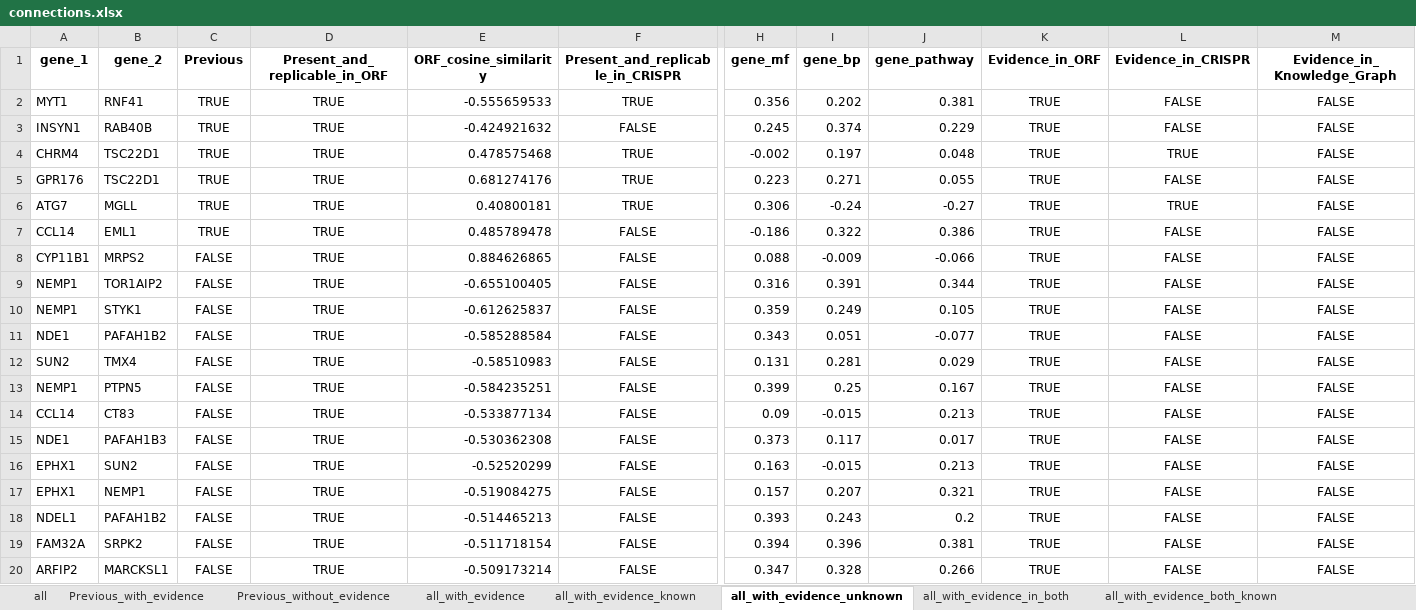
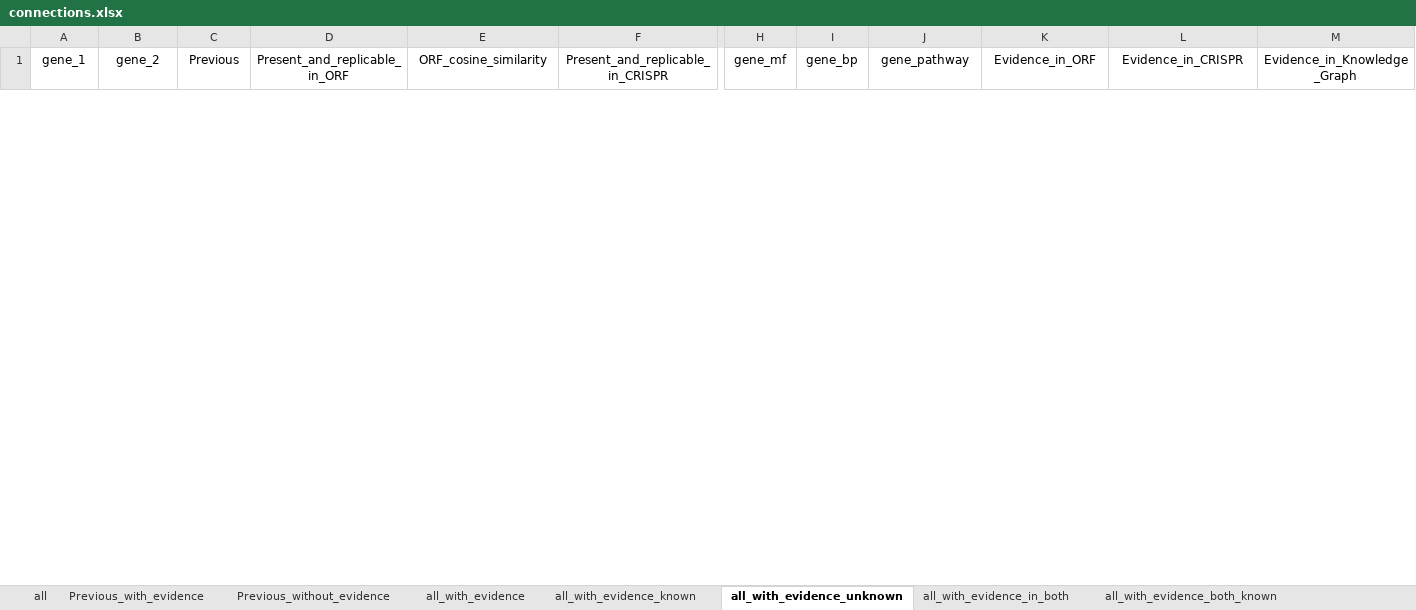
Before and after one commit to jump-cellpainting/2024_Chandrasekaran_Morphmap, an Excel workbook: 07.compute-cosine-similarities/output/connections.xlsx, sheet all_with_evidence_unknown, drawn as a sheet; only a part is shown, gaps mark what is left out; values as stored, in another font and other column widths than the file's, no borders; removed rows and columns are numbered as before the commit, all else as after; rows hold the shown columns only; the diff covers the shown part only; the diff names each change by its address in the sheet, - before the commit and + after, or states it on an @@ line.

```diff
--- a/07.compute-cosine-similarities/output/connections.xlsx (sheet all_with_evidence_unknown)
+++ b/07.compute-cosine-similarities/output/connections.xlsx (sheet all_with_evidence_unknown)
-A1:M1 bold: on
+A1:M1 bold: off
-row 2: MYT1 | RNF41 | TRUE | TRUE | -0.555659533 | TRUE | 0.356 | 0.202 | 0.381 | TRUE | FALSE | FALSE
-row 3: INSYN1 | RAB40B | TRUE | TRUE | -0.424921632 | FALSE | 0.245 | 0.374 | 0.229 | TRUE | FALSE | FALSE
-row 4: CHRM4 | TSC22D1 | TRUE | TRUE | 0.478575468 | TRUE | -0.002 | 0.197 | 0.048 | TRUE | TRUE | FALSE
-row 5: GPR176 | TSC22D1 | TRUE | TRUE | 0.681274176 | TRUE | 0.223 | 0.271 | 0.055 | TRUE | FALSE | FALSE
-row 6: ATG7 | MGLL | TRUE | TRUE | 0.40800181 | TRUE | 0.306 | -0.24 | -0.27 | TRUE | TRUE | FALSE
-row 7: CCL14 | EML1 | TRUE | TRUE | 0.485789478 | FALSE | -0.186 | 0.322 | 0.386 | TRUE | FALSE | FALSE
-row 8: CYP11B1 | MRPS2 | FALSE | TRUE | 0.884626865 | FALSE | 0.088 | -0.009 | -0.066 | TRUE | FALSE | FALSE
-row 9: NEMP1 | TOR1AIP2 | FALSE | TRUE | -0.655100405 | FALSE | 0.316 | 0.391 | 0.344 | TRUE | FALSE | FALSE
-row 10: NEMP1 | STYK1 | FALSE | TRUE | -0.612625837 | FALSE | 0.359 | 0.249 | 0.105 | TRUE | FALSE | FALSE
-row 11: NDE1 | PAFAH1B2 | FALSE | TRUE | -0.585288584 | FALSE | 0.343 | 0.051 | -0.077 | TRUE | FALSE | FALSE
-row 12: SUN2 | TMX4 | FALSE | TRUE | -0.58510983 | FALSE | 0.131 | 0.281 | 0.029 | TRUE | FALSE | FALSE
-row 13: NEMP1 | PTPN5 | FALSE | TRUE | -0.584235251 | FALSE | 0.399 | 0.25 | 0.167 | TRUE | FALSE | FALSE
-row 14: CCL14 | CT83 | FALSE | TRUE | -0.533877134 | FALSE | 0.09 | -0.015 | 0.213 | TRUE | FALSE | FALSE
-row 15: NDE1 | PAFAH1B3 | FALSE | TRUE | -0.530362308 | FALSE | 0.373 | 0.117 | 0.017 | TRUE | FALSE | FALSE
-row 16: EPHX1 | SUN2 | FALSE | TRUE | -0.52520299 | FALSE | 0.163 | -0.015 | 0.213 | TRUE | FALSE | FALSE
-row 17: EPHX1 | NEMP1 | FALSE | TRUE | -0.519084275 | FALSE | 0.157 | 0.207 | 0.321 | TRUE | FALSE | FALSE
-row 18: NDEL1 | PAFAH1B2 | FALSE | TRUE | -0.514465213 | FALSE | 0.393 | 0.243 | 0.2 | TRUE | FALSE | FALSE
-row 19: FAM32A | SRPK2 | FALSE | TRUE | -0.511718154 | FALSE | 0.394 | 0.396 | 0.381 | TRUE | FALSE | FALSE
-row 20: ARFIP2 | MARCKSL1 | FALSE | TRUE | -0.509173214 | FALSE | 0.347 | 0.328 | 0.266 | TRUE | FALSE | FALSE
```
Also changed, not shown: 101 added rows, 3 removed rows and cell formats elsewhere in this sheet, sheet all, sheet all_with_evidence, sheet all_with_evidence_known, sheet Previous_without_evidence, sheet Previous_with_evidence, sheet all_with_evidence_both_known, 2 more sheets, 1 other file.
